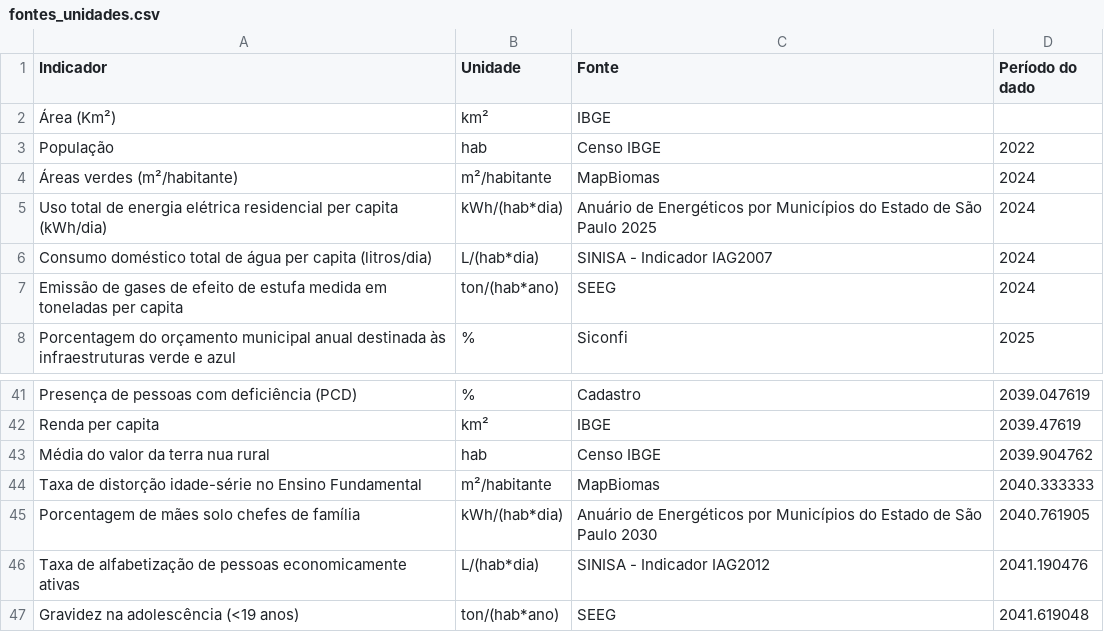
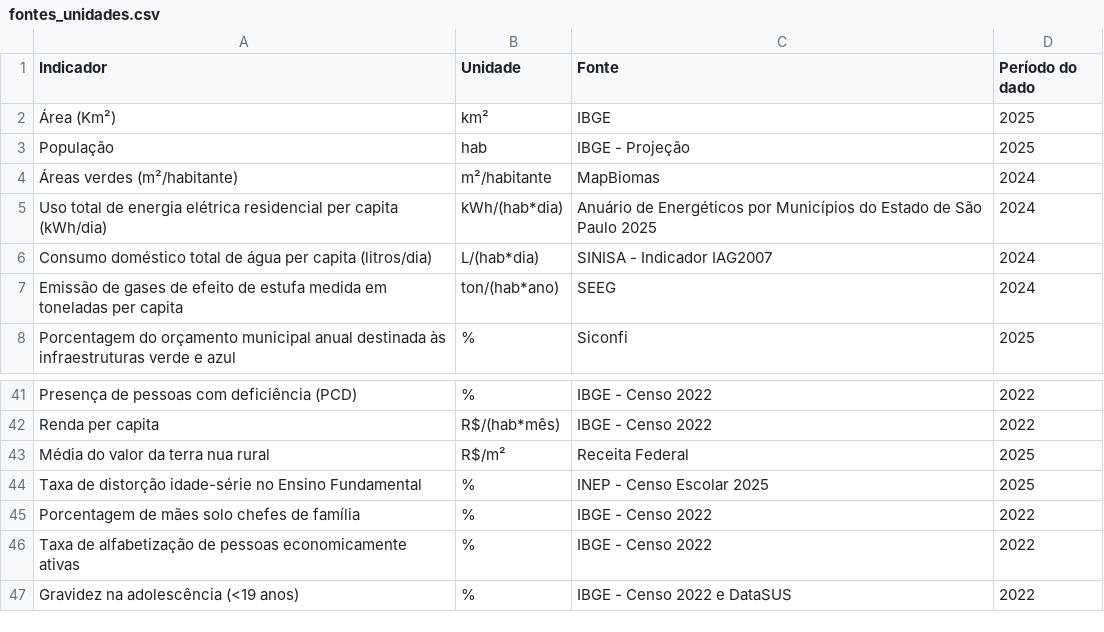
Before and after one commit to ccd-his/dashboard-intere, a CSV file: data/fontes_unidades.csv, drawn as a sheet; only a part is shown, gaps mark what is left out; the diff covers the shown part only; the diff names each change by its address in the sheet, - before the commit and + after, or states it on an @@ line.

```diff
--- a/data/fontes_unidades.csv
+++ b/data/fontes_unidades.csv
-D2 (Período do dado): (empty)
+D2 (Período do dado): 2025
-C3 (Fonte): Censo IBGE
+C3 (Fonte): IBGE - Projeção
-D3 (Período do dado): 2022
+D3 (Período do dado): 2025
-C41 (Fonte): Cadastro
+C41 (Fonte): IBGE - Censo 2022
-D41 (Período do dado): 2039.047619
+D41 (Período do dado): 2022
-B42 (Unidade): km²
+B42 (Unidade): R$/(hab*mês)
-C42 (Fonte): IBGE
+C42 (Fonte): IBGE - Censo 2022
-D42 (Período do dado): 2039.47619
+D42 (Período do dado): 2022
-B43 (Unidade): hab
+B43 (Unidade): R$/m²
-C43 (Fonte): Censo IBGE
+C43 (Fonte): Receita Federal
-D43 (Período do dado): 2039.904762
+D43 (Período do dado): 2025
-B44 (Unidade): m²/habitante
+B44 (Unidade): %
-C44 (Fonte): MapBiomas
+C44 (Fonte): INEP - Censo Escolar 2025
-D44 (Período do dado): 2040.333333
+D44 (Período do dado): 2025
-B45 (Unidade): kWh/(hab*dia)
+B45 (Unidade): %
-C45 (Fonte): Anuário de Energéticos por Municípios do Estado de São Paulo 2030
+C45 (Fonte): IBGE - Censo 2022
-D45 (Período do dado): 2040.761905
+D45 (Período do dado): 2022
-B46 (Unidade): L/(hab*dia)
+B46 (Unidade): %
-C46 (Fonte): SINISA - Indicador IAG2012
+C46 (Fonte): IBGE - Censo 2022
-D46 (Período do dado): 2041.190476
+D46 (Período do dado): 2022
-B47 (Unidade): ton/(hab*ano)
+B47 (Unidade): %
-C47 (Fonte): SEEG
+C47 (Fonte): IBGE - Censo 2022 e DataSUS
-D47 (Período do dado): 2041.619048
+D47 (Período do dado): 2022
```
Also changed, not shown: 91 edited cells elsewhere in this file, data/indicadores.csv.
